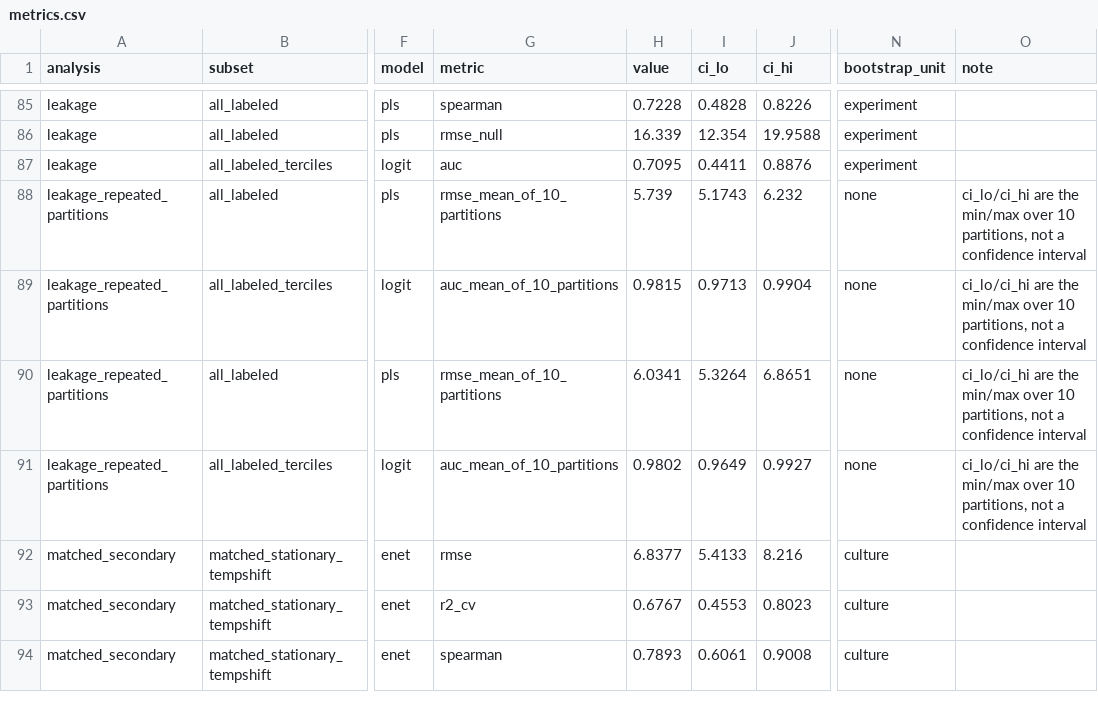
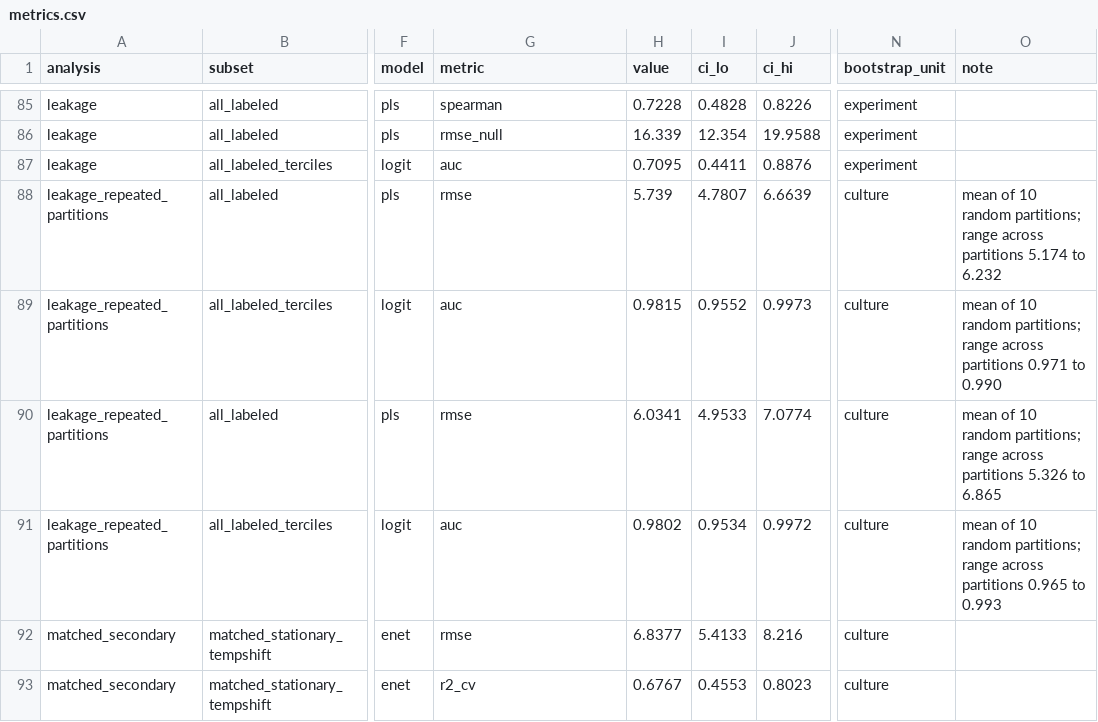
Before and after one commit to rafidquadir-eng/BMSCHO, a CSV file: results/metrics.csv, drawn as a sheet; only a part is shown, gaps mark what is left out; the shorter side is filled out with more unchanged rows; the diff names each change by its address in the sheet, - before the commit and + after, or states it on an @@ line.

```diff
--- a/results/metrics.csv
+++ b/results/metrics.csv
-G88 (metric): rmse_mean_of_10_partitions
+G88 (metric): rmse
-I88 (ci_lo): 5.1743
+I88 (ci_lo): 4.7807
-J88 (ci_hi): 6.232
+J88 (ci_hi): 6.6639
-N88:N91 (bootstrap_unit): none
+N88:N91 (bootstrap_unit): culture
-O88 (note): ci_lo/ci_hi are the min/max over 10 partitions, not a confidence interval
+O88 (note): mean of 10 random partitions; range across partitions 5.174 to 6.232
-G89 (metric): auc_mean_of_10_partitions
+G89 (metric): auc
-I89 (ci_lo): 0.9713
+I89 (ci_lo): 0.9552
-J89 (ci_hi): 0.9904
+J89 (ci_hi): 0.9973
-O89 (note): ci_lo/ci_hi are the min/max over 10 partitions, not a confidence interval
+O89 (note): mean of 10 random partitions; range across partitions 0.971 to 0.990
-G90 (metric): rmse_mean_of_10_partitions
+G90 (metric): rmse
-I90 (ci_lo): 5.3264
+I90 (ci_lo): 4.9533
-J90 (ci_hi): 6.8651
+J90 (ci_hi): 7.0774
-O90 (note): ci_lo/ci_hi are the min/max over 10 partitions, not a confidence interval
+O90 (note): mean of 10 random partitions; range across partitions 5.326 to 6.865
-G91 (metric): auc_mean_of_10_partitions
+G91 (metric): auc
-I91 (ci_lo): 0.9649
+I91 (ci_lo): 0.9534
-J91 (ci_hi): 0.9927
+J91 (ci_hi): 0.9972
-O91 (note): ci_lo/ci_hi are the min/max over 10 partitions, not a confidence interval
+O91 (note): mean of 10 random partitions; range across partitions 0.965 to 0.993
```
Also changed, not shown: 7 other files.
